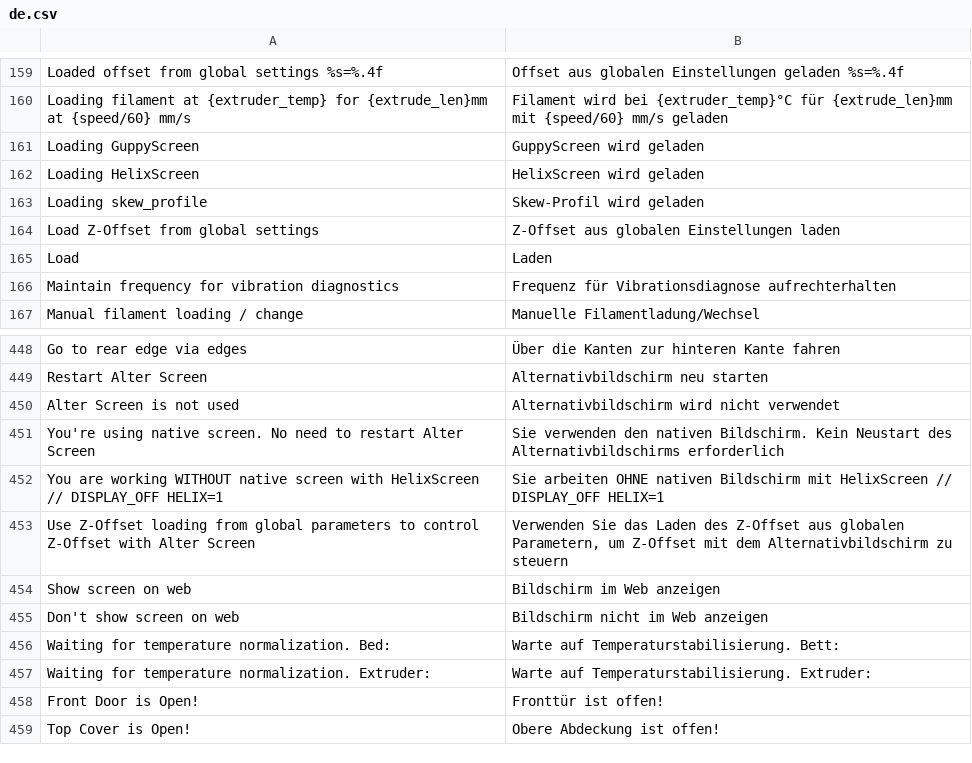
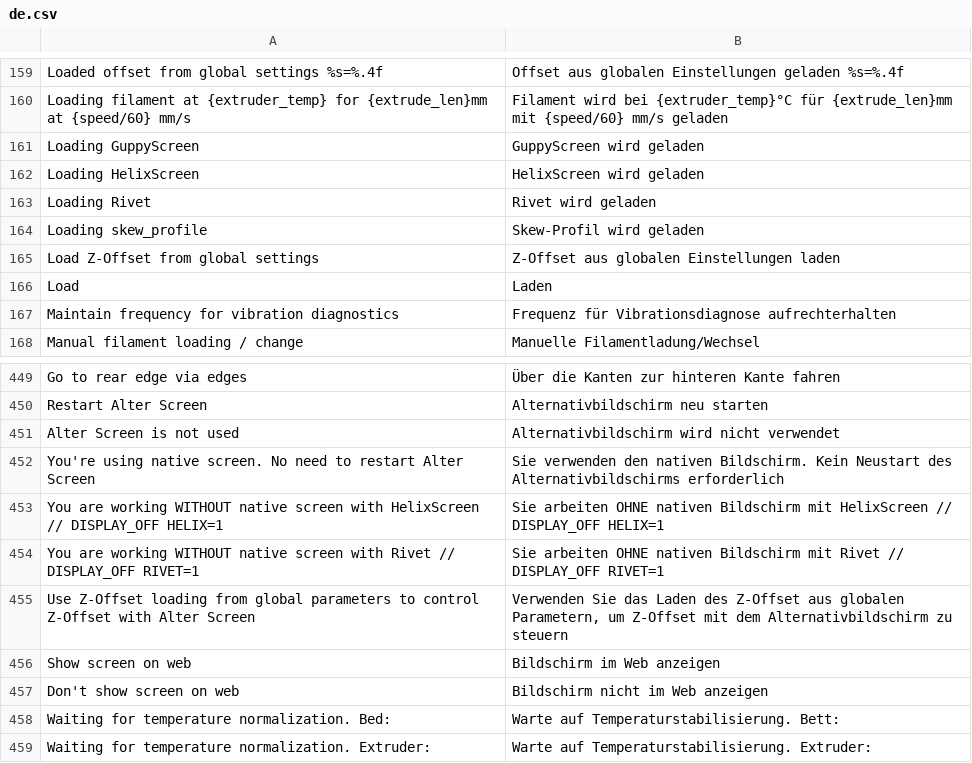
Before and after one commit to ghzserg/base, a CSV file: csv/de.csv, drawn as a sheet; only a part is shown, gaps mark what is left out; the shorter side is filled out with more unchanged rows; the diff names each change by its address in the sheet, - before the commit and + after, or states it on an @@ line.

Commit message:
DISPLAY_OFF RIVET=1: экран Rivet, как HelixScreen
- DISPLAY_OFF: параметр RIVET (по умолчанию 0). RIVET=1 сохраняет rivet=1,
  guppy=0, helix=0; при выборе GuppyScreen и HelixScreen rivet=0, как guppy=0
  у Helix; без экрана rivet=0.
- RESTART_SCREEN и GET_ZMOD_DATA учитывают rivet.
- Переводы двух новых строк во всех языках, по образцу строк HelixScreen.

```diff
--- a/csv/de.csv
+++ b/csv/de.csv
+row 163: Loading Rivet | Rivet wird geladen
+row 454: You are working WITHOUT native screen with Rivet // DISPLAY_OFF RIVET=1 | Sie arbeiten OHNE nativen Bildschirm mit Rivet // DISPLAY_OFF RIVET=1
```
Also changed, not shown: csv/cs.csv, csv/en.csv, 12 other files.
